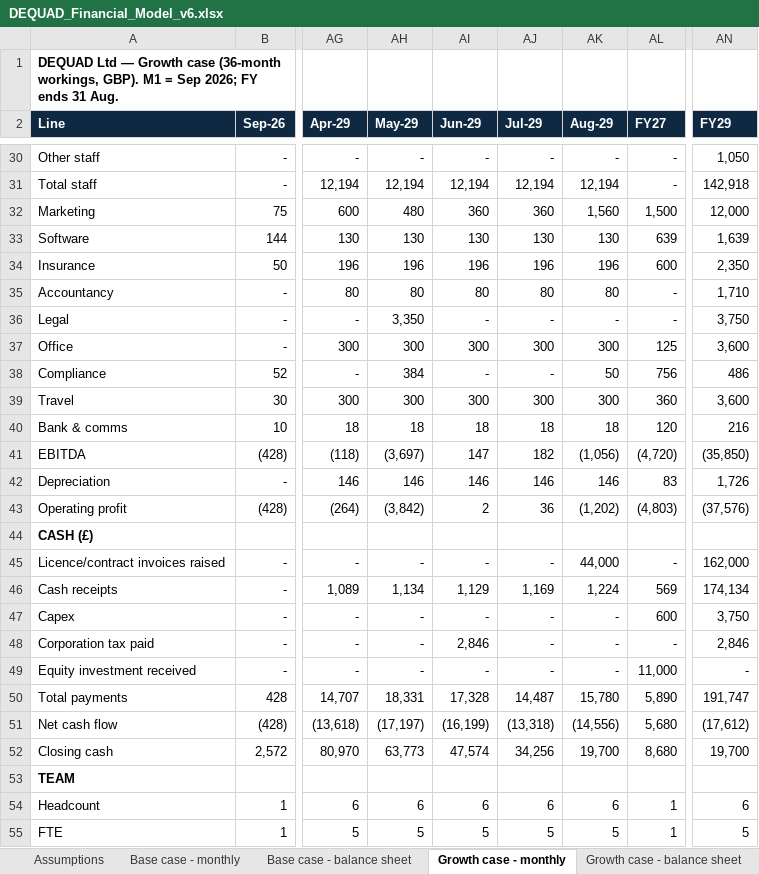
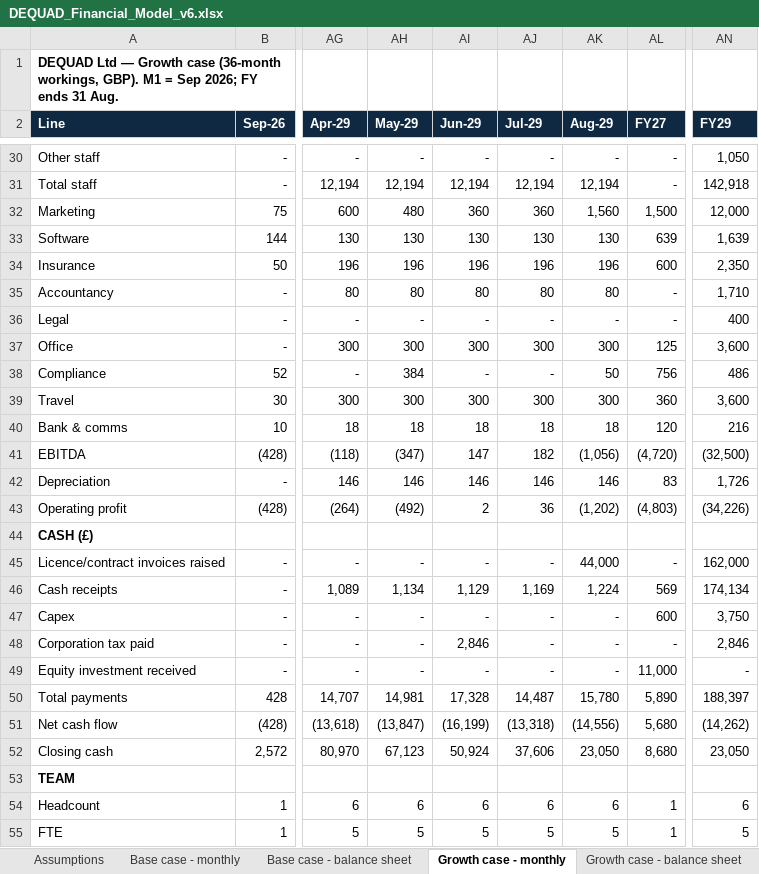
Before and after one commit to youngquad/Dequad-app, an Excel workbook: visa_appendices/DEQUAD_Financial_Model_v6.xlsx, sheet Growth case - monthly, drawn as a sheet; only a part is shown, gaps mark what is left out; values as stored, in another font and other column widths than the file's, no borders; the diff names each change by its address in the sheet, - before the commit and + after, or states it on an @@ line.

```diff
--- a/visa_appendices/DEQUAD_Financial_Model_v6.xlsx (sheet Growth case - monthly)
+++ b/visa_appendices/DEQUAD_Financial_Model_v6.xlsx (sheet Growth case - monthly)
-AH36 (May-29): 3,350
+AH36 (May-29): -
-AN36 (FY29): 3,750
+AN36 (FY29): 400
-AH41 (May-29): (3,697)
+AH41 (May-29): (347)
-AN41 (FY29): (35,850)
+AN41 (FY29): (32,500)
-AH43 (May-29): (3,842)
+AH43 (May-29): (492)
-AN43 (FY29): (37,576)
+AN43 (FY29): (34,226)
-AH50 (May-29): 18,331
+AH50 (May-29): 14,981
-AN50 (FY29): 191,747
+AN50 (FY29): 188,397
-AH51 (May-29): (17,197)
+AH51 (May-29): (13,847)
-AN51 (FY29): (17,612)
+AN51 (FY29): (14,262)
-AH52 (May-29): 63,773
+AH52 (May-29): 67,123
-AI52 (Jun-29): 47,574
+AI52 (Jun-29): 50,924
-AJ52 (Jul-29): 34,256
+AJ52 (Jul-29): 37,606
-AK52 (Aug-29): 19,700
+AK52 (Aug-29): 23,050
-AN52 (FY29): 19,700
+AN52 (FY29): 23,050
```
Also changed, not shown: sheet Base case - monthly, sheet Base case - balance sheet, sheet Growth case - balance sheet, 6 other files.
